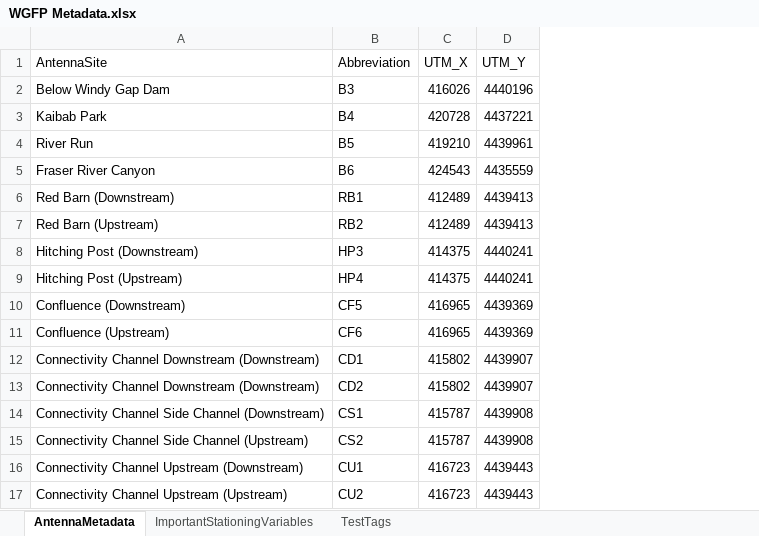
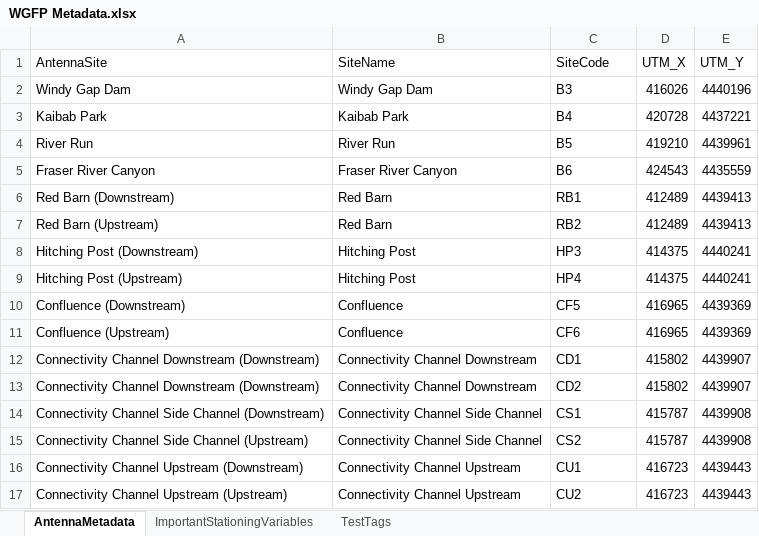
Before and after one commit to sfigraf/WGFP_dataclean_vis2.0, an Excel workbook: data/WGFP Metadata.xlsx, sheet AntennaMetadata, drawn as a sheet; values as stored, in another font and other column widths than the file's, no borders; addresses are those after the commit; the diff names each change by its address in the sheet, - before the commit and + after, or states it on an @@ line.

Commit message:
slowly incporating metadata: allcombinedEventsFunction

```diff
--- a/data/WGFP Metadata.xlsx (sheet AntennaMetadata)
+++ b/data/WGFP Metadata.xlsx (sheet AntennaMetadata)
+column B (SiteName), rows 2-17: Windy Gap Dam | Kaibab Park | River Run | Fraser River Canyon | Red Barn | Red Barn | Hitching Post | Hitching Post | Confluence | Confluence | Connectivity Channel Downstream | Connectivity Channel Downstream | Connectivity Channel Side Channel | Connectivity Channel Side Channel | Connectivity Channel Upstream | Connectivity Channel Upstream
-C1: Abbreviation
+C1: SiteCode
-A2 (AntennaSite): Below Windy Gap Dam
+A2 (AntennaSite): Windy Gap Dam
```
Also changed, not shown: 9 other files.
